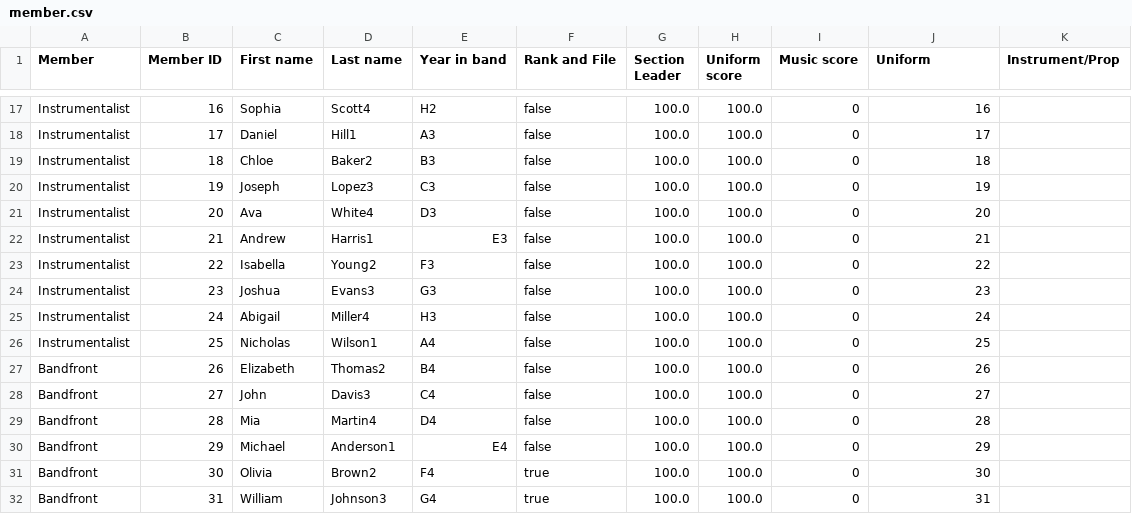
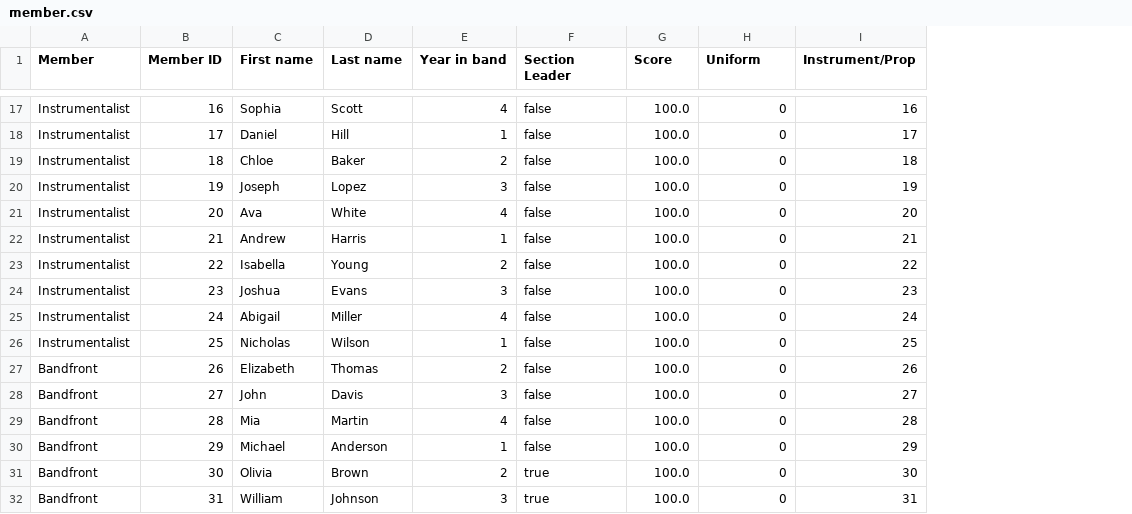
Before and after one commit to boleynik/ist261-bandapp-project, a CSV file: data/member.csv, drawn as a sheet; only a part is shown, gaps mark what is left out; removed rows and columns are numbered as before the commit, all else as after; the diff covers the shown part only; the diff names each change by its address in the sheet, - before the commit and + after, or states it on an @@ line.

```diff
--- a/data/member.csv
+++ b/data/member.csv
-column H (Uniform score), rows 17-32: all 100.0
-column K (Instrument/Prop), empty
-F1: Rank and File
+F1: Section Leader
-G1: Section Leader
+G1: Score
-H1: Music score
+H1: Uniform
-I1: Uniform
+I1: Instrument/Prop
-D17 (Last name): Scott4
+D17 (Last name): Scott
-E17 (Year in band): H2
+E17 (Year in band): 4
-D18 (Last name): Hill1
+D18 (Last name): Hill
-E18 (Year in band): A3
+E18 (Year in band): 1
-D19 (Last name): Baker2
+D19 (Last name): Baker
-E19 (Year in band): B3
+E19 (Year in band): 2
-D20 (Last name): Lopez3
+D20 (Last name): Lopez
-E20 (Year in band): C3
+E20 (Year in band): 3
-D21 (Last name): White4
+D21 (Last name): White
-E21 (Year in band): D3
+E21 (Year in band): 4
-D22 (Last name): Harris1
+D22 (Last name): Harris
-E22 (Year in band): E3
+E22 (Year in band): 1
-D23 (Last name): Young2
+D23 (Last name): Young
-E23 (Year in band): F3
+E23 (Year in band): 2
-D24 (Last name): Evans3
+D24 (Last name): Evans
-E24 (Year in band): G3
+E24 (Year in band): 3
-D25 (Last name): Miller4
+D25 (Last name): Miller
-E25 (Year in band): H3
+E25 (Year in band): 4
-D26 (Last name): Wilson1
+D26 (Last name): Wilson
-E26 (Year in band): A4
+E26 (Year in band): 1
-D27 (Last name): Thomas2
+D27 (Last name): Thomas
-E27 (Year in band): B4
+E27 (Year in band): 2
-D28 (Last name): Davis3
+D28 (Last name): Davis
-E28 (Year in band): C4
+E28 (Year in band): 3
-D29 (Last name): Martin4
+D29 (Last name): Martin
-E29 (Year in band): D4
+E29 (Year in band): 4
-D30 (Last name): Anderson1
+D30 (Last name): Anderson
-E30 (Year in band): E4
+E30 (Year in band): 1
-D31 (Last name): Brown2
+D31 (Last name): Brown
-E31 (Year in band): F4
+E31 (Year in band): 2
-D32 (Last name): Johnson3
+D32 (Last name): Johnson
-E32 (Year in band): G4
+E32 (Year in band): 3
```
Also changed, not shown: 68 edited cells elsewhere in this file, 8 other files.
